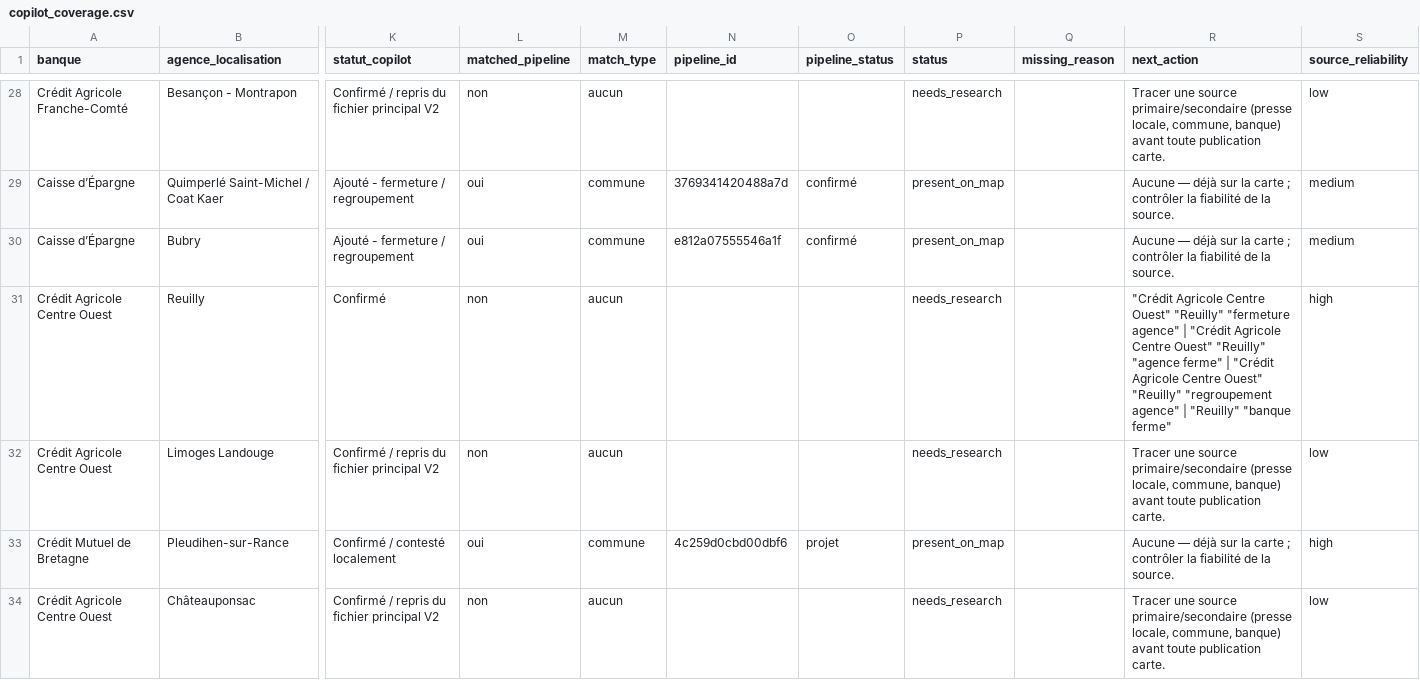
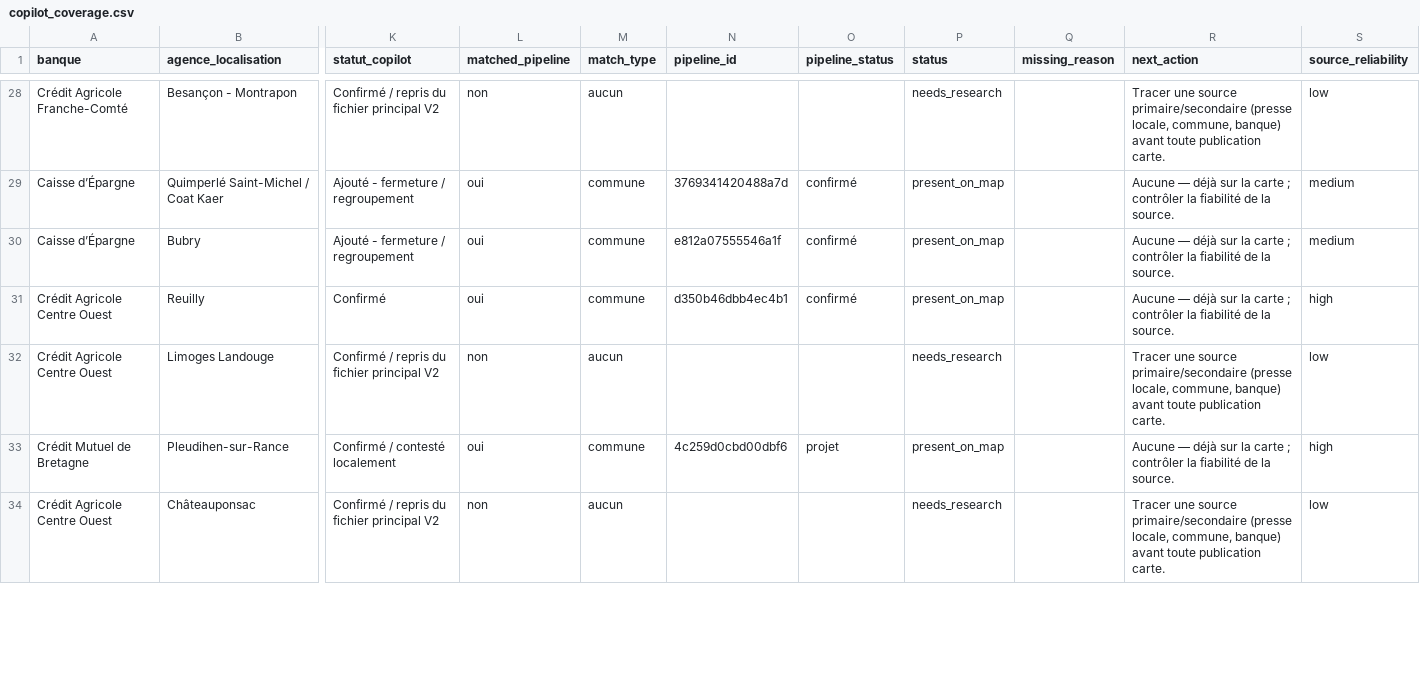
Before and after one commit to EvanGrv/App_fermeture_agence_bancaire, a CSV file: data/export/copilot_coverage.csv, drawn as a sheet; only a part is shown, gaps mark what is left out; the diff covers the shown part only; the diff names each change by its address in the sheet, - before the commit and + after, or states it on an @@ line.

```diff
--- a/data/export/copilot_coverage.csv
+++ b/data/export/copilot_coverage.csv
-L31 (matched_pipeline): non
+L31 (matched_pipeline): oui
-M31 (match_type): aucun
+M31 (match_type): commune
-N31 (pipeline_id): (empty)
+N31 (pipeline_id): d350b46dbb4ec4b1
-O31 (pipeline_status): (empty)
+O31 (pipeline_status): confirmé
-P31 (status): needs_research
+P31 (status): present_on_map
-R31 (next_action): "Crédit Agricole Centre Ouest" "Reuilly" "fermeture agence" | "Crédit Agricole Centre Ouest" "Reuilly" "agence ferme" | "Crédit Agricole Centre Ouest" "Reuilly" "regroupement agence" | "Reuilly" "banque ferme"
+R31 (next_action): Aucune — déjà sur la carte ; contrôler la fiabilité de la source.
```
Also changed, not shown: 8 edited cells elsewhere in this file, data/export/fermetures_nettoyees.csv, 2 other files.
